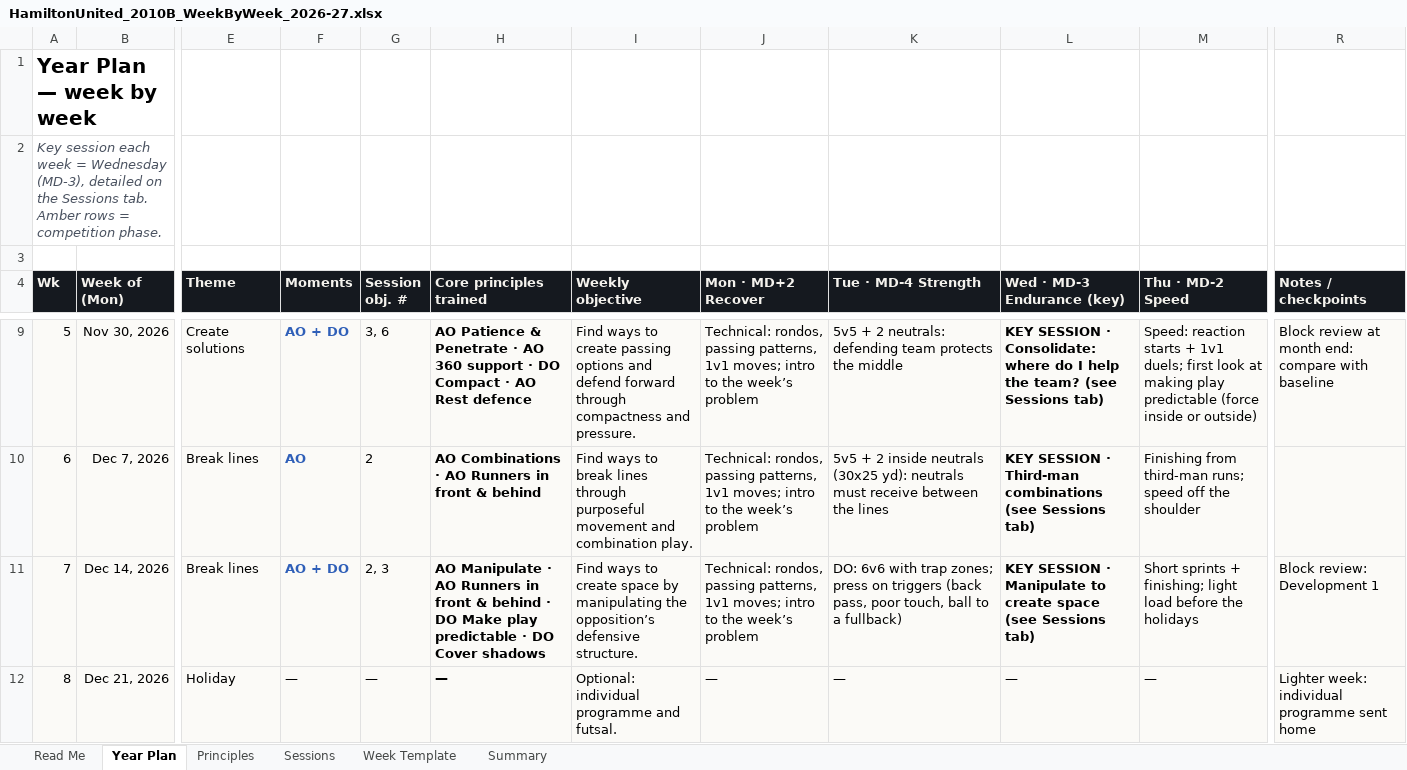
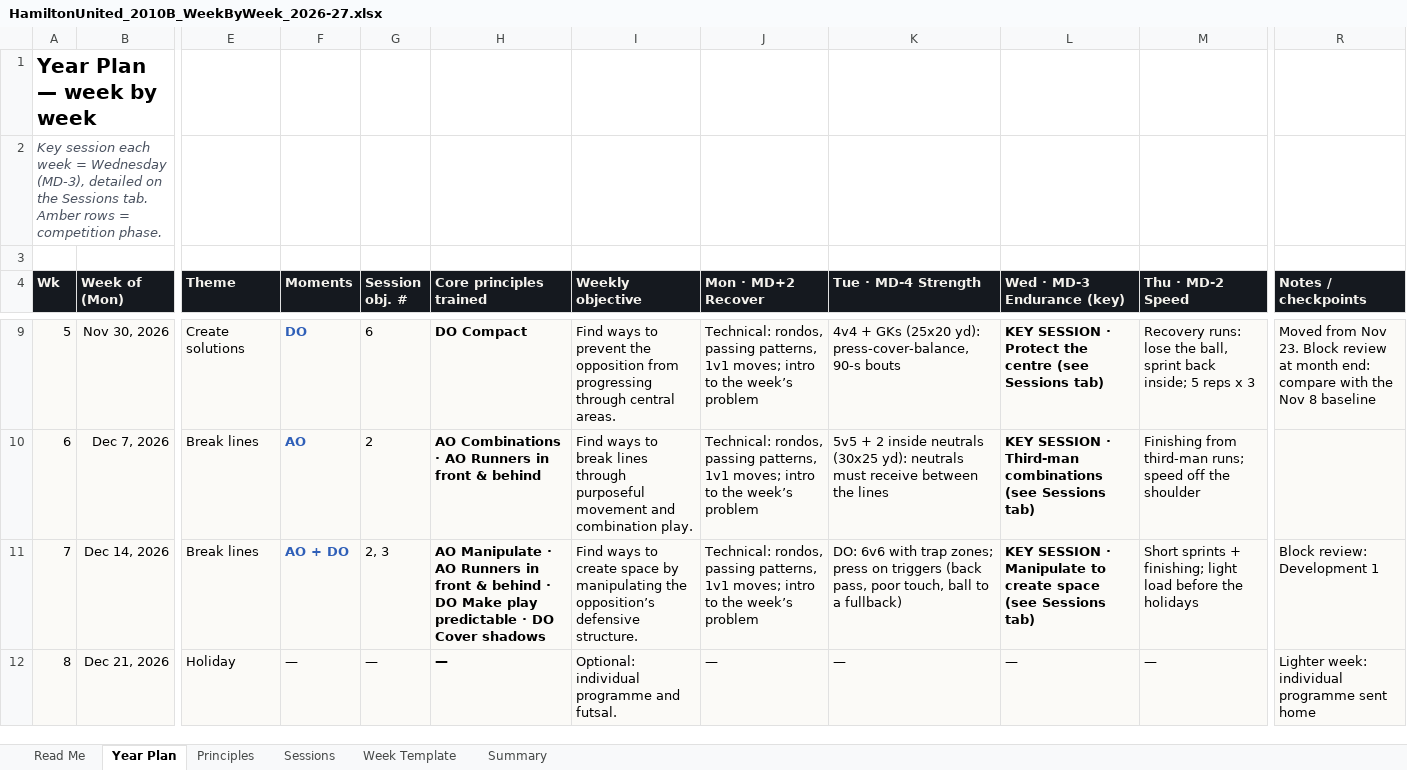
Before and after one commit to mirtogianfranco-stack/ninetyplus, an Excel workbook: deliverables/hamilton/HamiltonUnited_2010B_WeekByWeek_2026-27.xlsx, sheet Year Plan, drawn as a sheet; only a part is shown, gaps mark what is left out; values as stored, in another font and other column widths than the file's, no borders; charts and pictures not drawn; the diff covers the shown part only; the diff names each change by its address in the sheet, - before the commit and + after, or states it on an @@ line.

```diff
--- a/deliverables/hamilton/HamiltonUnited_2010B_WeekByWeek_2026-27.xlsx (sheet Year Plan)
+++ b/deliverables/hamilton/HamiltonUnited_2010B_WeekByWeek_2026-27.xlsx (sheet Year Plan)
-F9 (Moments): AO + DO
+F9 (Moments): DO
-G9 (Session obj. #): 3, 6
+G9 (Session obj. #): 6
-H9 (Core principles trained): AO Patience & Penetrate · AO 360 support · DO Compact · AO Rest defence
+H9 (Core principles trained): DO Compact
-I9 (Weekly objective): …ways to create passing options and defend forward through compactness and pressure.
+I9 (Weekly objective): …ways to prevent the opposition from progressing through central areas.
-K9 (Tue · MD-4 Strength): 5v5 + 2 neutrals: defending team protects the middle
+K9 (Tue · MD-4 Strength): 4v4 + GKs (25x20 yd): press-cover-balance, 90-s bouts
-L9 (Wed · MD-3 Endurance (key)): …SESSION · Consolidate: where do I help the team? (see Sessions…
+L9 (Wed · MD-3 Endurance (key)): …SESSION · Protect the centre (see Sessions…
-M9 (Thu · MD-2 Speed): Speed: reaction starts + 1v1 duels; first look at making play predictable (force inside or outside)
+M9 (Thu · MD-2 Speed): Recovery runs: lose the ball, sprint back inside; 5 reps x 3
-R9 (Notes / checkpoints): Block review at month end: compare with baseline
+R9 (Notes / checkpoints): Moved from Nov 23. Block review at month end: compare with the Nov 8 baseline
```
Also changed, not shown: 27 edited cells elsewhere in this sheet, sheet Sessions, sheet Principles, sheet Summary, charts or pictures.
